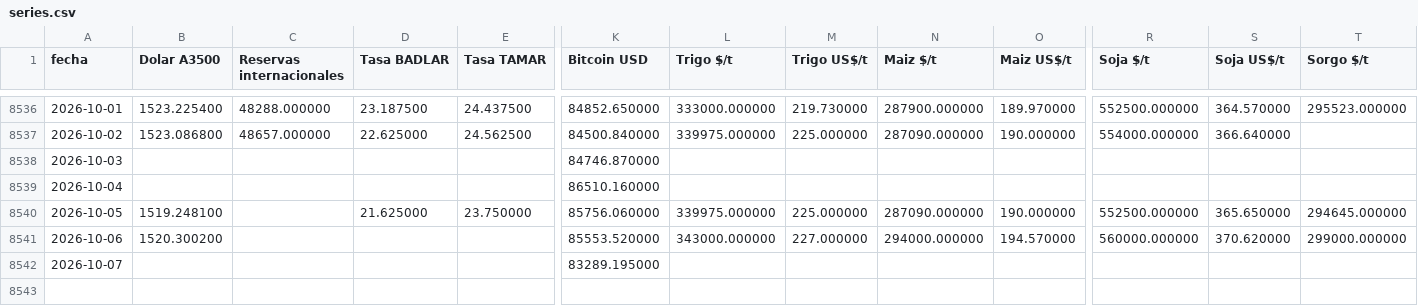
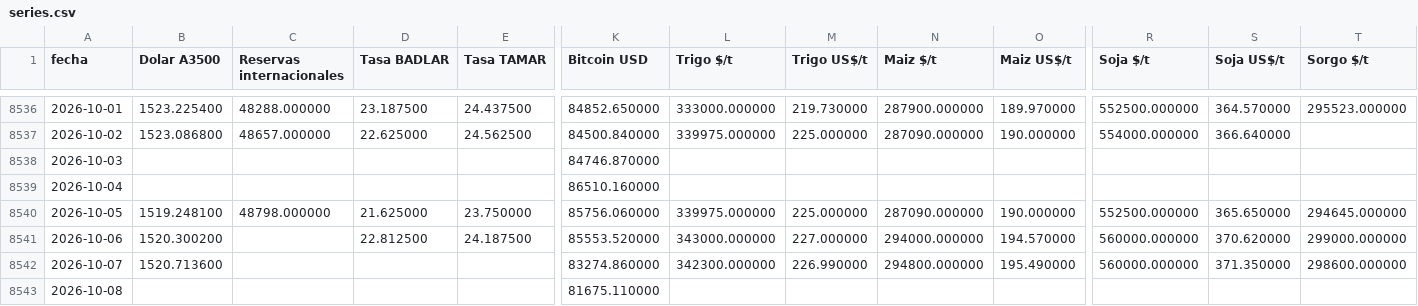
Before and after one commit to jamontedoro/panel-macro, a CSV file: datos/series.csv, drawn as a sheet; only a part is shown, gaps mark what is left out; rows hold the shown columns only; the diff covers the shown part only; the diff names each change by its address in the sheet, - before the commit and + after, or states it on an @@ line.

```diff
--- a/datos/series.csv
+++ b/datos/series.csv
-C8540 (Reservas internacionales): (empty)
+C8540 (Reservas internacionales): 48798.000000
-D8541 (Tasa BADLAR): (empty)
+D8541 (Tasa BADLAR): 22.812500
-E8541 (Tasa TAMAR): (empty)
+E8541 (Tasa TAMAR): 24.187500
-B8542 (Dolar A3500): (empty)
+B8542 (Dolar A3500): 1520.713600
-K8542 (Bitcoin USD): 83289.195000
+K8542 (Bitcoin USD): 83274.860000
-L8542 (Trigo $/t): (empty)
+L8542 (Trigo $/t): 342300.000000
-M8542 (Trigo US$/t): (empty)
+M8542 (Trigo US$/t): 226.990000
-N8542 (Maiz $/t): (empty)
+N8542 (Maiz $/t): 294800.000000
-O8542 (Maiz US$/t): (empty)
+O8542 (Maiz US$/t): 195.490000
-R8542 (Soja $/t): (empty)
+R8542 (Soja $/t): 560000.000000
-S8542 (Soja US$/t): (empty)
+S8542 (Soja US$/t): 371.350000
-T8542 (Sorgo $/t): (empty)
+T8542 (Sorgo $/t): 298600.000000
+row 8543: 2026-10-08 |  |  |  |  | 81675.110000
```
Also changed, not shown: 2 edited cells elsewhere in this file, datos/control.csv, datos/granos.csv, 2 other files.
